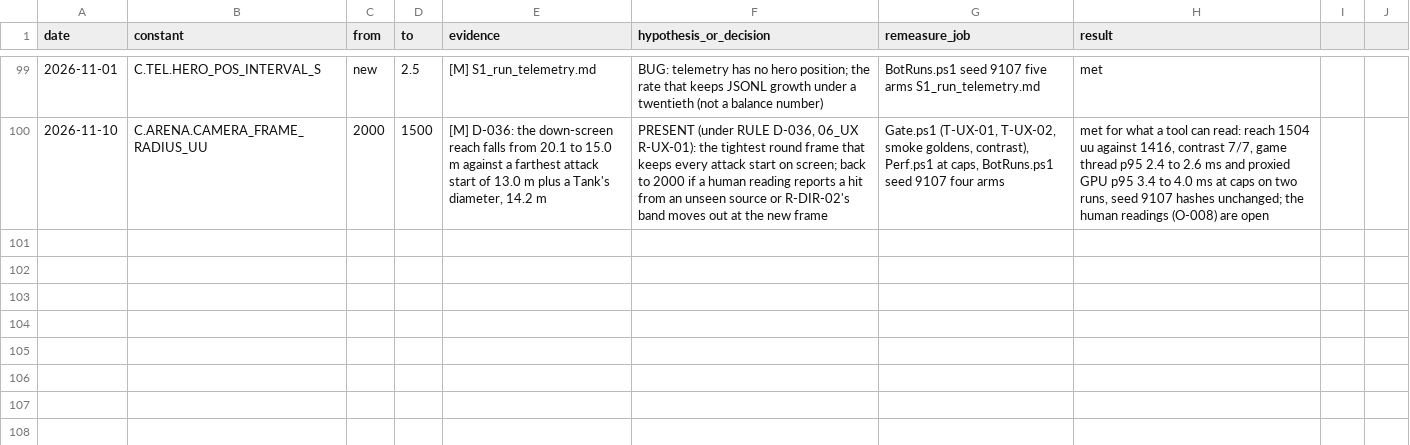
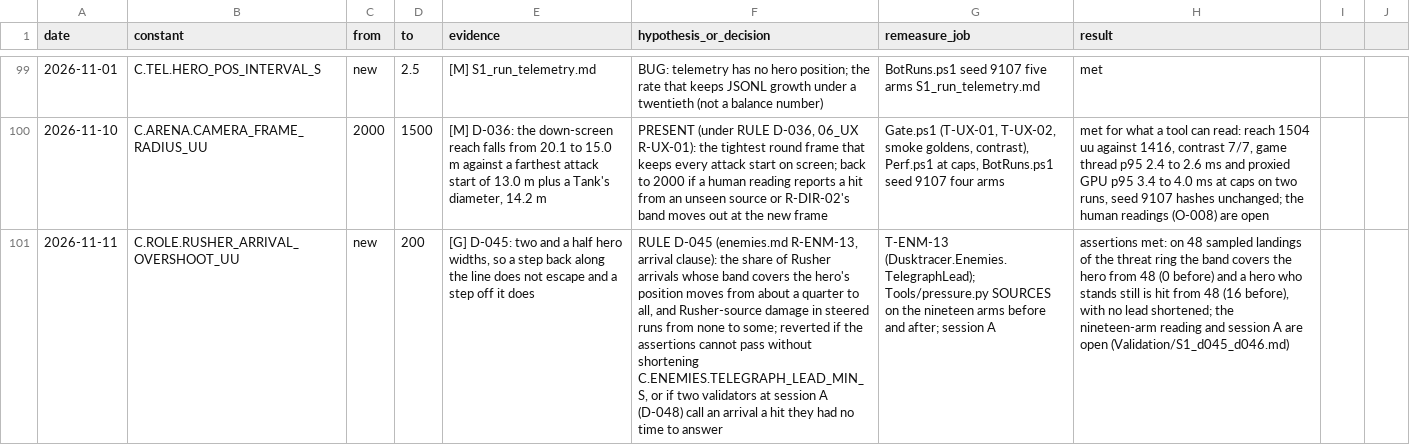
Before and after one commit to AaronJin0323/RogueGame, a CSV file: Docs/number_change_log.csv, drawn as a sheet; only a part is shown, gaps mark what is left out; the diff names each change by its address in the sheet, - before the commit and + after, or states it on an @@ line.

```diff
--- a/Docs/number_change_log.csv
+++ b/Docs/number_change_log.csv
+row 101: 2026-11-11 | C.ROLE.RUSHER_ARRIVAL_OVERSHOOT_UU | new | 200 | [G] D-045: two and a half hero widths, so a step back along the line does not escape and a step off it does | RULE D-045 (enemies.md R-ENM-13, arrival clause): the share of Rusher arrivals whose band covers the hero's position moves from about a quarter to all, and Rusher-source damage in steered runs from none to some; reverted if the assertions cannot pass without shortening C.ENEMIES.TELEGRAPH_LEAD_MIN_S, or if two validators at session A (D-048) call an arrival a hit they had no time to answer | T-ENM-13 (Dusktracer.Enemies.TelegraphLead); Tools/pressure.py SOURCES on the nineteen arms before and after; session A | assertions met: on 48 sampled landings of the threat ring the band covers the hero from 48 (0 before) and a hero who stands still is hit from 48 (16 before), with no lead shortened; the nineteen-arm reading and session A are open (Validation/S1_d045_d046.md)
```
Also changed, not shown: 12 other files.
